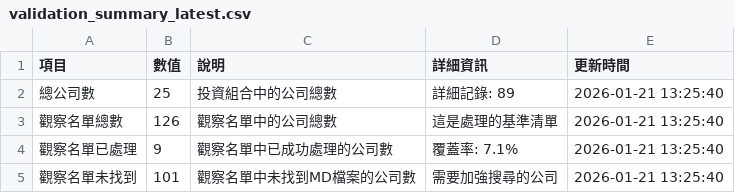
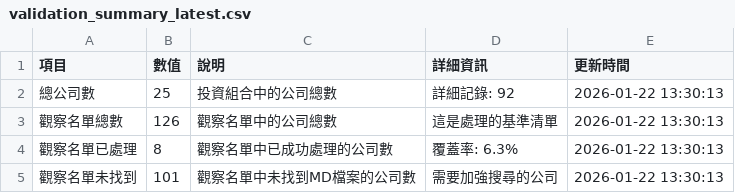
Before and after one commit to wenchiehlee/GoogleSearch.Factset, a CSV file: data/reports/validation_summary_latest.csv, drawn as a sheet.

```diff
--- a/data/reports/validation_summary_latest.csv
+++ b/data/reports/validation_summary_latest.csv
@@ -1,5 +1,5 @@
 項目,數值,說明,詳細資訊,更新時間
-總公司數,25,投資組合中的公司總數,詳細記錄: 89,2026-01-21 13:25:40
-觀察名單總數,126,觀察名單中的公司總數,這是處理的基準清單,2026-01-21 13:25:40
-觀察名單已處理,9,觀察名單中已成功處理的公司數,覆蓋率: 7.1%,2026-01-21 13:25:40
-觀察名單未找到,101,觀察名單中未找到MD檔案的公司數,需要加強搜尋的公司,2026-01-21 13:25:40
+總公司數,25,投資組合中的公司總數,詳細記錄: 92,2026-01-22 13:30:13
+觀察名單總數,126,觀察名單中的公司總數,這是處理的基準清單,2026-01-22 13:30:13
+觀察名單已處理,8,觀察名單中已成功處理的公司數,覆蓋率: 6.3%,2026-01-22 13:30:13
+觀察名單未找到,101,觀察名單中未找到MD檔案的公司數,需要加強搜尋的公司,2026-01-22 13:30:13
```
Also changed, not shown: data/reports/factset_detailed_report_latest.csv, data/reports/factset_portfolio_summary_latest.csv, 5 other files.
